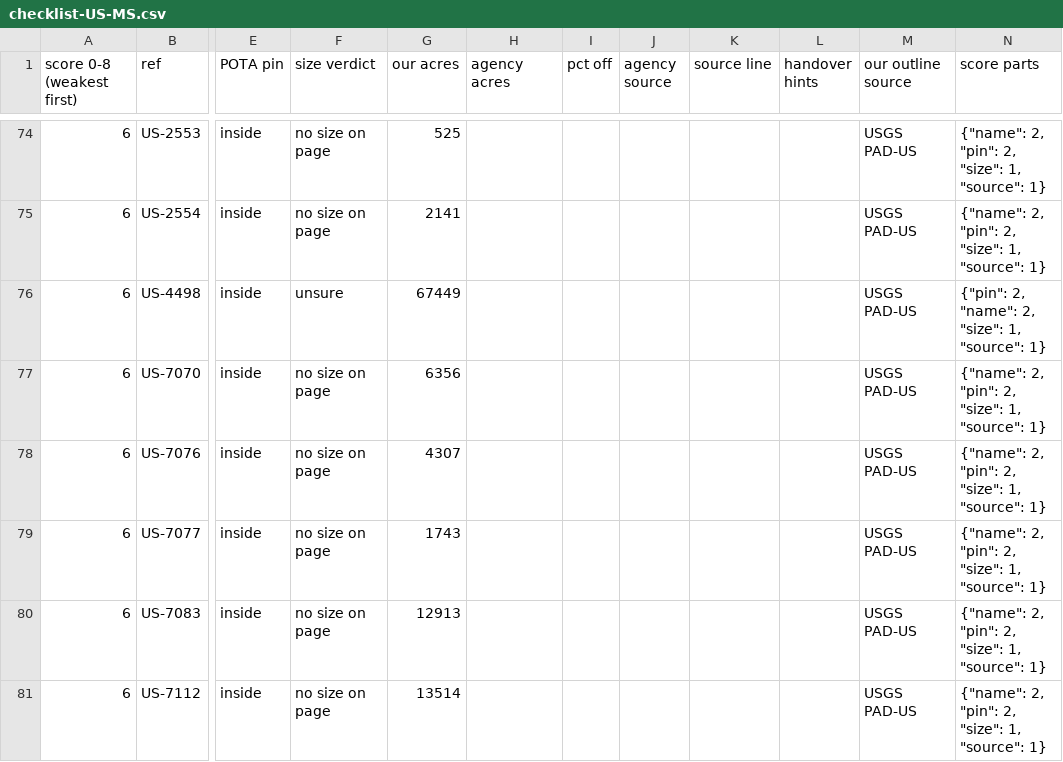
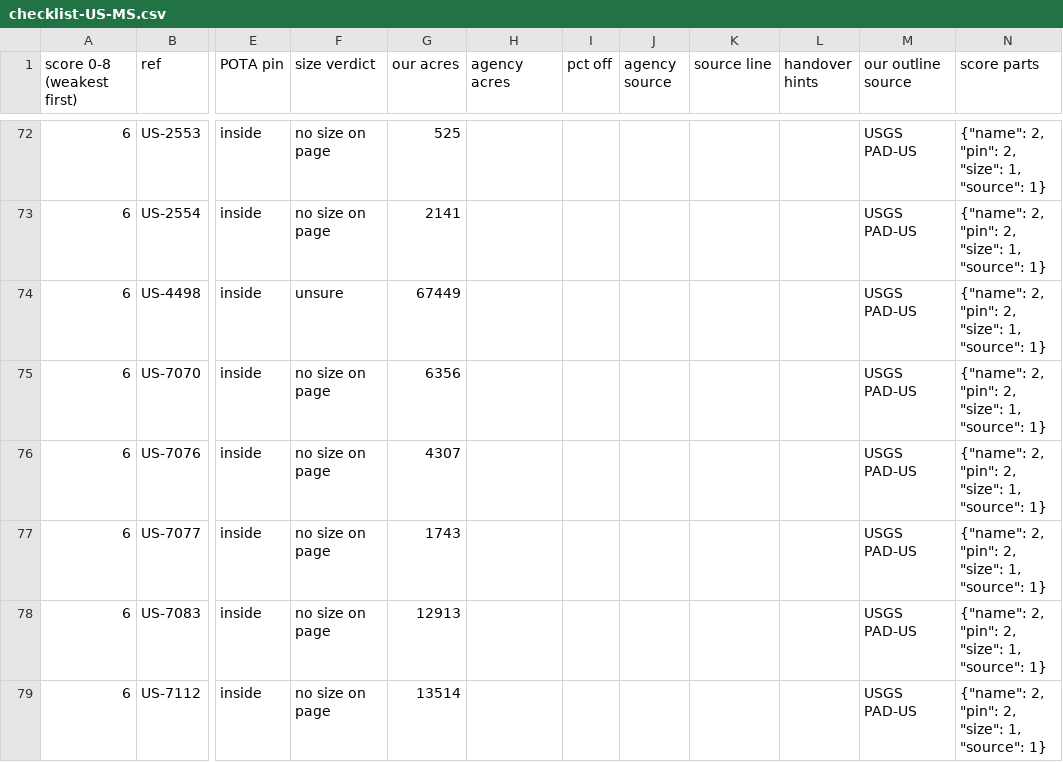
Before and after one commit to KentuckyPortableClub/KPC-Data, a CSV file: data/truth/checklist-US-MS.csv, drawn as a sheet; only a part is shown, gaps mark what is left out; addresses are those after the commit; the diff covers the shown part only; the diff names each change by its address in the sheet, - before the commit and + after, or states it on an @@ line.

```diff
--- a/data/truth/checklist-US-MS.csv
+++ b/data/truth/checklist-US-MS.csv
-N74 (score parts): {"pin": 2, "name": 2, "size": 1, "source": 1}
+N74 (score parts): {"name": 2, "pin": 2, "size": 1, "source": 1}
```
Also changed, not shown: 2 added rows, 3 removed rows and 29 edited cells elsewhere in this file, 13 other files.
